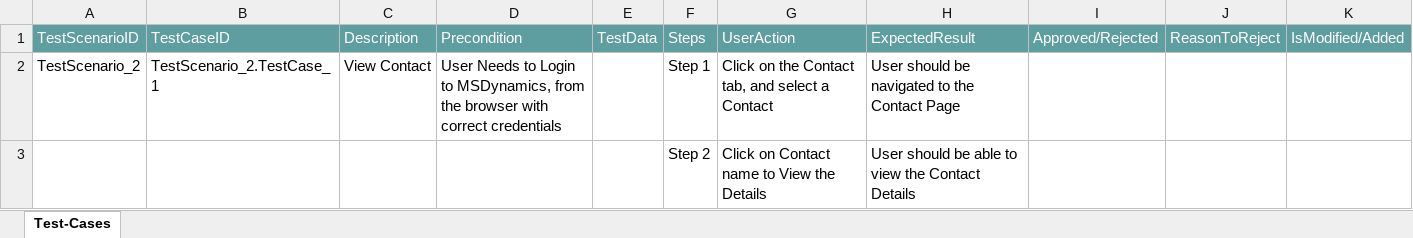
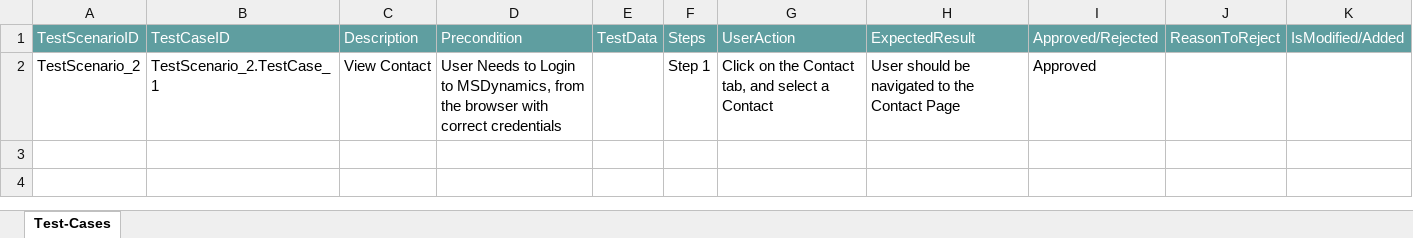
Before and after one commit to ShaikMohamedIrfan/SCR, an Excel workbook: tpmsd.xlsx, sheet Test-Cases, drawn as a sheet; values as stored, in another font and other column widths than the file's, no borders; table styles not drawn; the diff names each change by its address in the sheet, - before the commit and + after, or states it on an @@ line.

Commit message:
Add files via upload

```diff
--- a/tpmsd.xlsx (sheet Test-Cases)
+++ b/tpmsd.xlsx (sheet Test-Cases)
-I2: (empty)
+I2: Approved
@@ row 3 hidden:  |  |  |  |  | Step 2 | Click on Contact name to View the Details | User should be able to view the Contact Details @@
```
